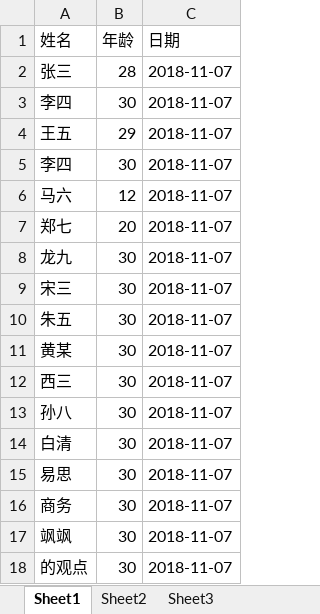
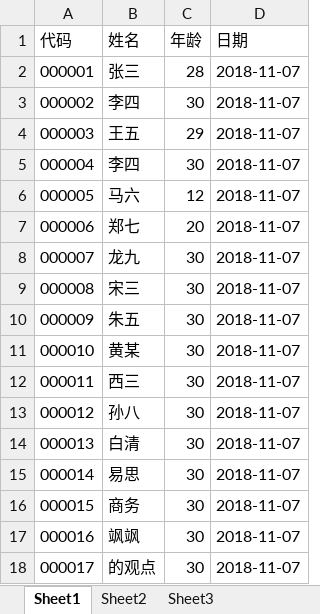
Before and after one commit to holihuang/test, an Excel workbook: upload_file_txt/input.xlsx, sheet Sheet1, drawn as a sheet; values as stored, in another font and other column widths than the file's, no borders; the diff names each change by its address in the sheet, - before the commit and + after, or states it on an @@ line.

```diff
--- a/upload_file_txt/input.xlsx (sheet Sheet1)
+++ b/upload_file_txt/input.xlsx (sheet Sheet1)
+column A (代码), rows 2-18: 000001 | 000002 | 000003 | 000004 | 000005 | 000006 | 000007 | 000008 | 000009 | 000010 | 000011 | 000012 | 000013 | 000014 | 000015 | 000016 | 000017
```
Also changed, not shown: 1 other file.
